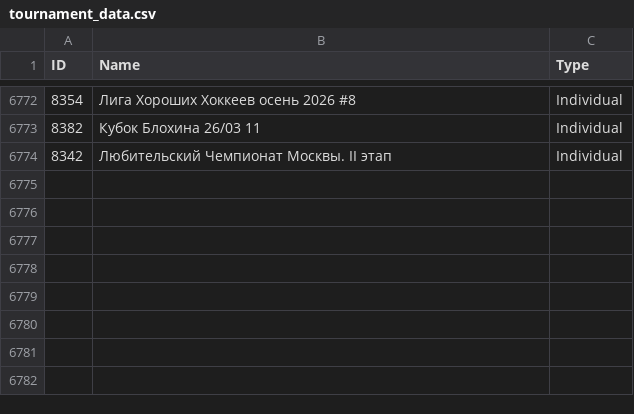
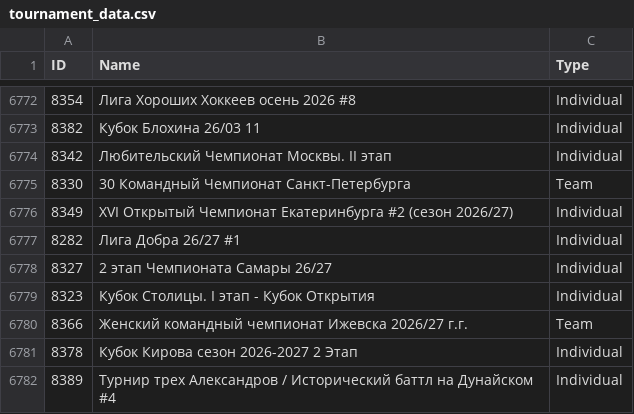
Before and after one commit to amundfylling/Scorpion-Scraper-2.0, a CSV file: data/tournament_data.csv, drawn as a sheet; only a part is shown, gaps mark what is left out.

```diff
--- a/data/tournament_data.csv
+++ b/data/tournament_data.csv
@@ -6774 +6774,9 @@ ID,Name,Type
 8342,Любительский Чемпионат Москвы. II этап,Individual
+8330,30 Командный Чемпионат Санкт-Петербурга,Team
+8349,XVI Открытый Чемпионат Екатеринбурга #2 (сезон 2026/27),Individual
+8282,Лига Добра 26/27 #1,Individual
+8327,2 этап Чемпионата Самары 26/27,Individual
+8323,Кубок Столицы. I этап - Кубок Открытия,Individual
+8366,Женский командный чемпионат Ижевска 2026/27 г.г.,Team
+8378,Кубок Кирова сезон 2026-2027 2 Этап,Individual
+8389,Турнир трех Александров / Исторический баттл на Дунайском #4,Individual
```
Also changed, not shown: data/players_data.csv, 3 other files.
